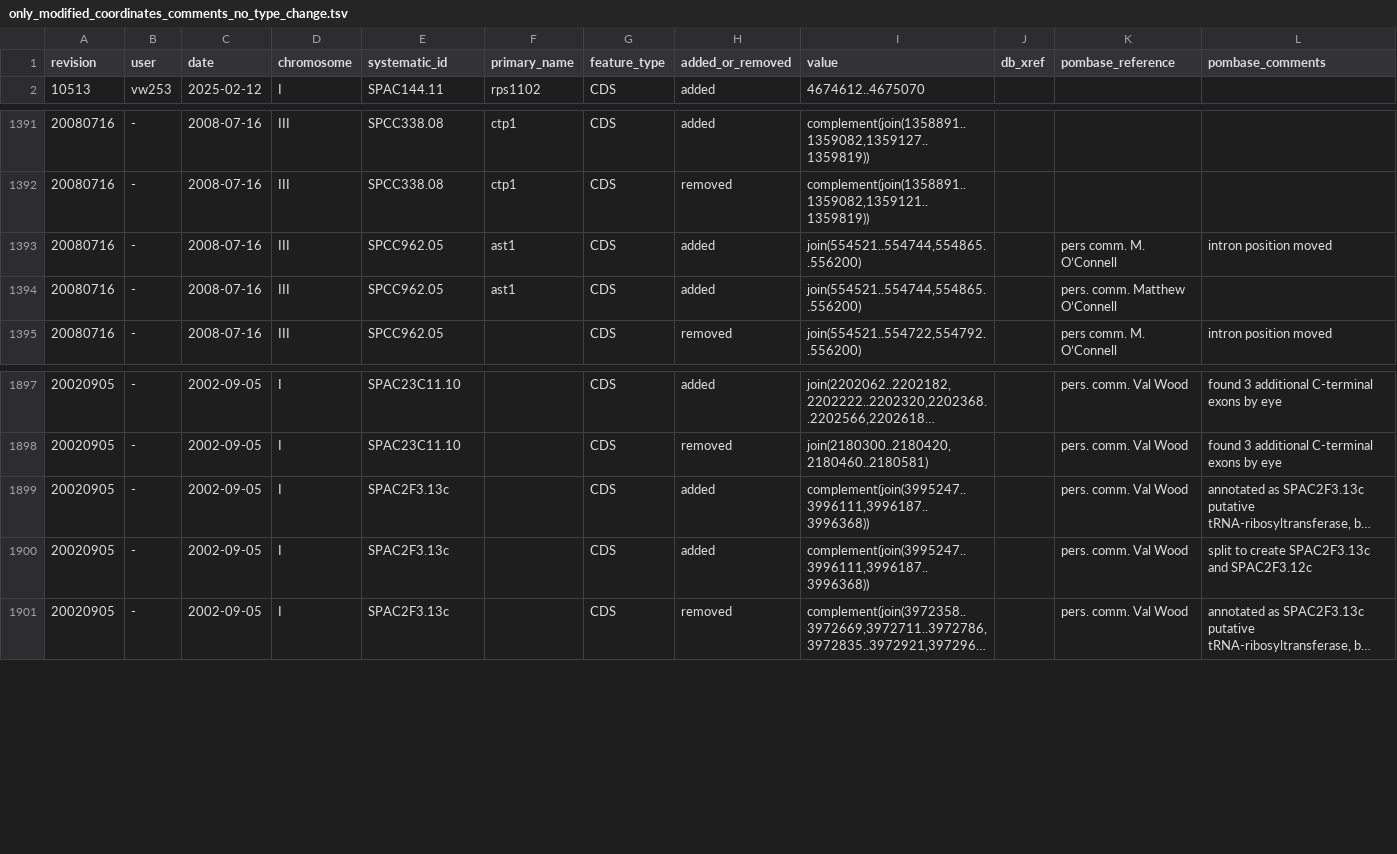
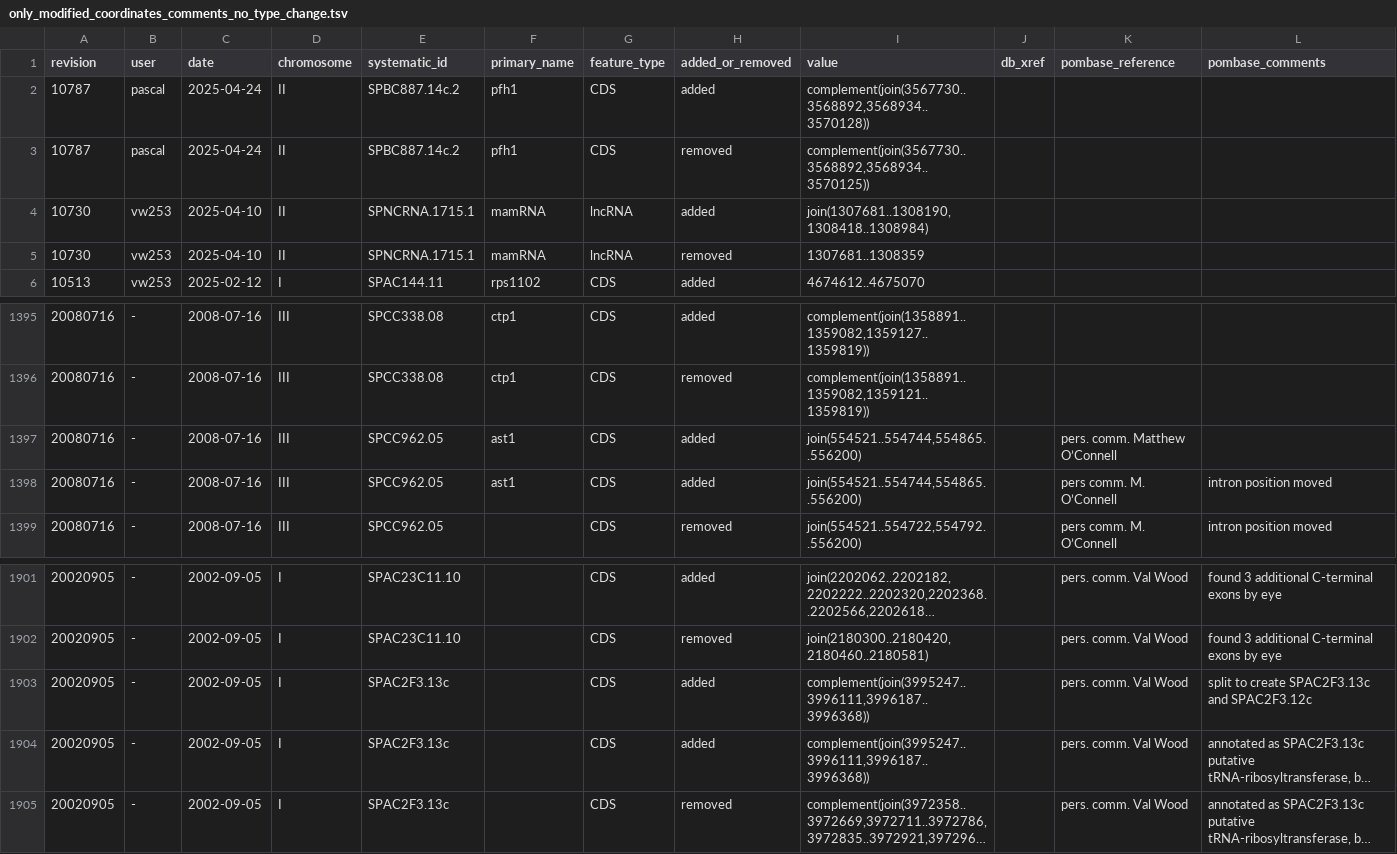
Before and after one commit to pombase/genome_changelog, a TSV file: results/only_modified_coordinates_comments_no_type_change.tsv, drawn as a sheet; only a part is shown, gaps mark what is left out; long unchanged cells end in …; the diff names each change by its address in the sheet, - before the commit and + after, or states it on an @@ line.

```diff
--- a/results/only_modified_coordinates_comments_no_type_change.tsv
+++ b/results/only_modified_coordinates_comments_no_type_change.tsv
+row 2: 10787 | pascal | 2025-04-24 | II | SPBC887.14c.2 | pfh1 | CDS | added | complement(join(3567730..3568892,3568934..3570128))
+row 3: 10787 | pascal | 2025-04-24 | II | SPBC887.14c.2 | pfh1 | CDS | removed | complement(join(3567730..3568892,3568934..3570125))
+row 4: 10730 | vw253 | 2025-04-10 | II | SPNCRNA.1715.1 | mamRNA | lncRNA | added | join(1307681..1308190,1308418..1308984)
+row 5: 10730 | vw253 | 2025-04-10 | II | SPNCRNA.1715.1 | mamRNA | lncRNA | removed | 1307681..1308359
@@ row 1393 moved to row 1398: 20080716 @@
@@ row 1899 moved to row 1904: 20020905 @@
```
Also changed, not shown: results/genome_changes_summary.tsv, results/genome_changes_summary_comments.tsv, 11 other files.
